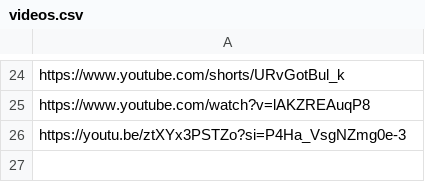
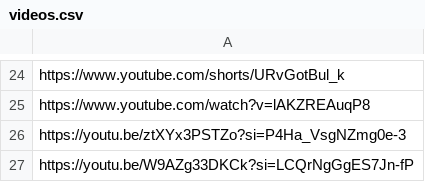
Before and after one commit to Williamhue/Youtube-video, a CSV file: inputs/videos.csv, drawn as a sheet; only a part is shown, gaps mark what is left out.

Commit message:
Update videos.csv

```diff
--- a/inputs/videos.csv
+++ b/inputs/videos.csv
@@ -26 +26,2 @@ https://www.youtube.com/watch?v=lAKZREAuqP8
 https://youtu.be/ztXYx3PSTZo?si=P4Ha_VsgNZmg0e-3
+https://youtu.be/W9AZg33DKCk?si=LCQrNgGgES7Jn-fP
```
